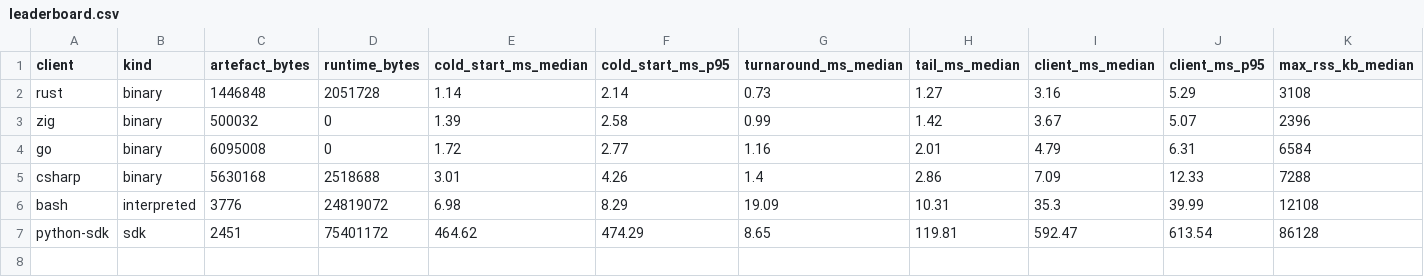
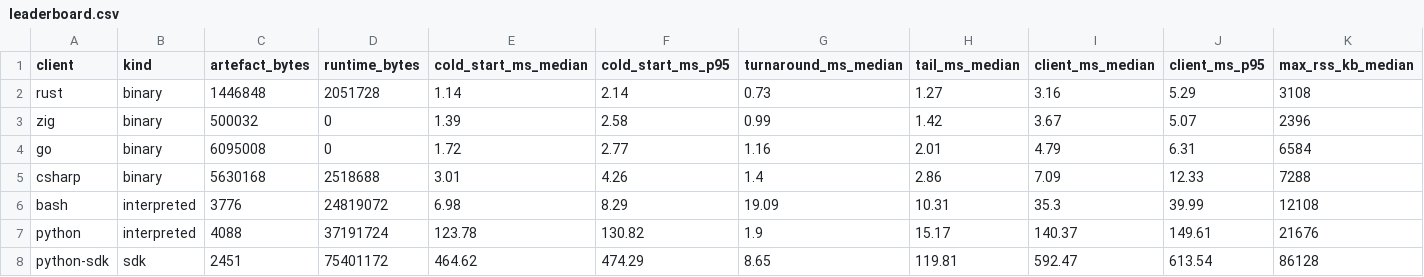
Before and after one commit to AndyCross/claude-hot-path, a CSV file: results/leaderboard.csv, drawn as a sheet; only a part is shown; rows hold the shown columns only; the diff names each change by its address in the sheet, - before the commit and + after, or states it on an @@ line.

```diff
--- a/results/leaderboard.csv
+++ b/results/leaderboard.csv
+row 7: python | interpreted | 4088 | 37191724 | 123.78 | 130.82 | 1.9 | 15.17 | 140.37 | 149.61 | 21676
```
Also changed, not shown: 5 other files.
